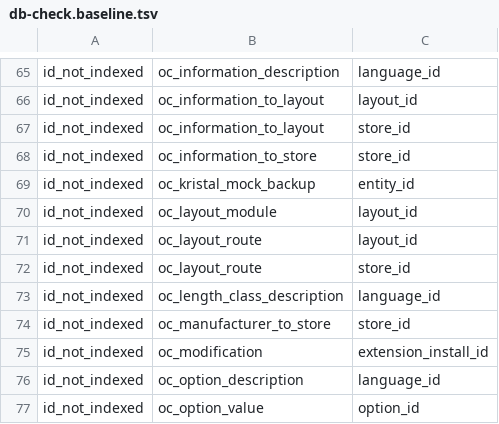
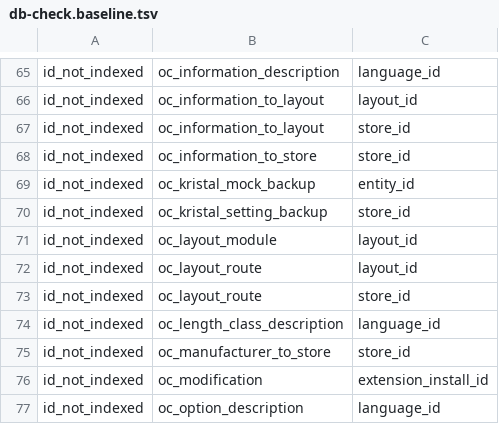
Before and after one commit to VolodymyrDominion12/orendaposydy-opencart, a TSV file: db/db-check.baseline.tsv, drawn as a sheet; only a part is shown, gaps mark what is left out; the shorter side is filled out with more unchanged rows; the diff names each change by its address in the sheet, - before the commit and + after, or states it on an @@ line.

Commit message:
018: документація під 3.0.4.1, прийнято db-check, результати перевірок

```diff
--- a/db/db-check.baseline.tsv
+++ b/db/db-check.baseline.tsv
+row 70: id_not_indexed | oc_kristal_setting_backup | store_id
```
Also changed, not shown: 1 other file.
